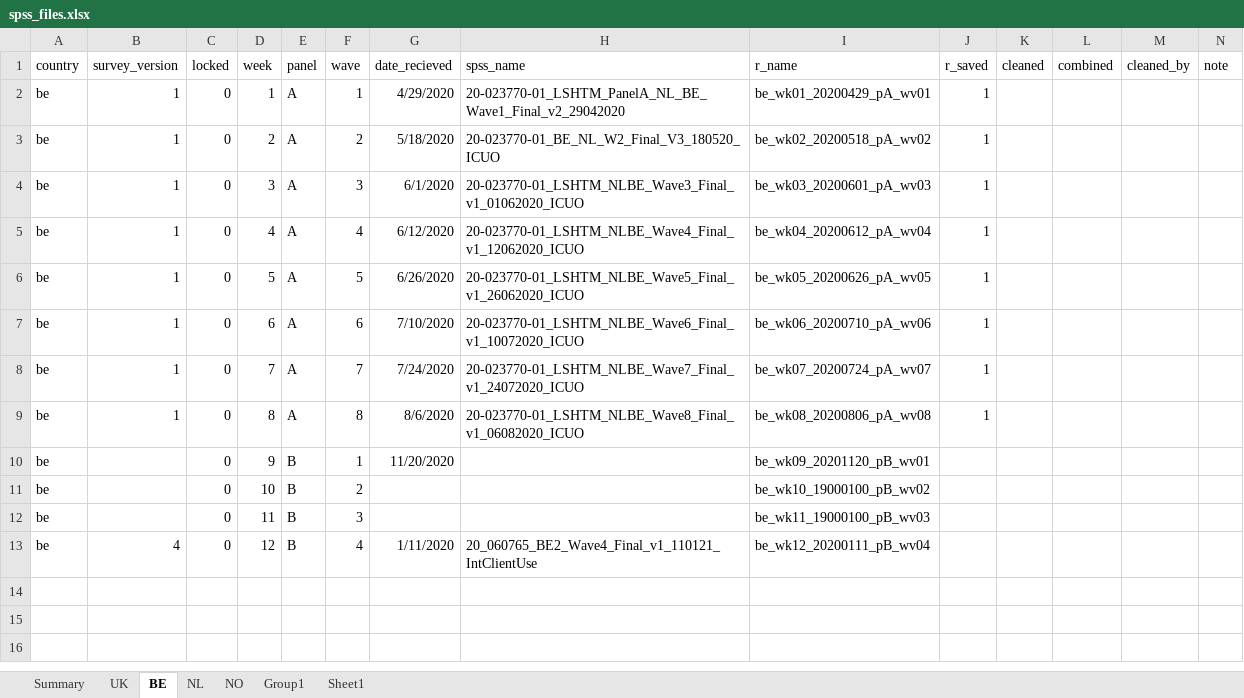
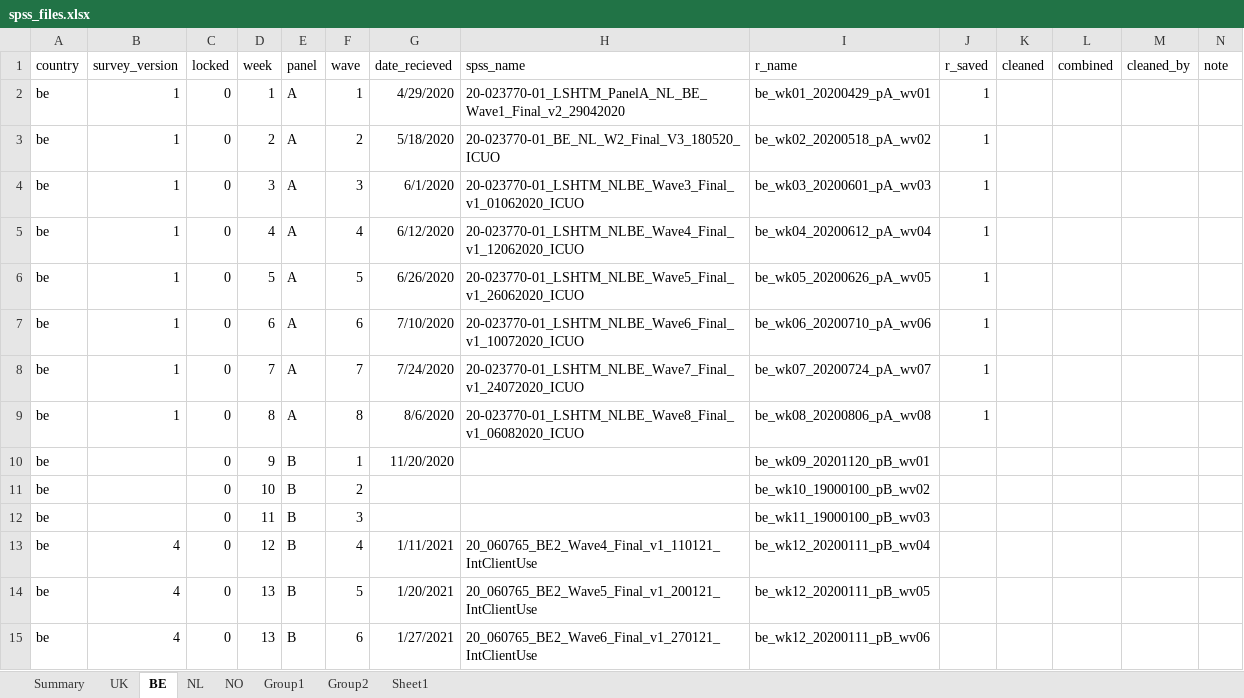
Before and after one commit to jarvisc1/comix_data_clean, an Excel workbook: data/spss_files.xlsx, sheet BE, drawn as a sheet; values as stored, in another font and other column widths than the file's, no borders; the diff names each change by its address in the sheet, - before the commit and + after, or states it on an @@ line.

```diff
--- a/data/spss_files.xlsx (sheet BE)
+++ b/data/spss_files.xlsx (sheet BE)
+sheet tab: Group2
-G13 (date_recieved): 1/11/2020
+G13 (date_recieved): 1/11/2021
+row 14: be | 4 | 0 | 13 | B | 5 | 1/20/2021 | 20_060765_BE2_Wave5_Final_v1_200121_IntClientUse | be_wk12_20200111_pB_wv05
+row 15: be | 4 | 0 | 13 | B | 6 | 1/27/2021 | 20_060765_BE2_Wave6_Final_v1_270121_IntClientUse | be_wk12_20200111_pB_wv06
```
Also changed, not shown: codebook/var_names.xlsx, 23 other files.
